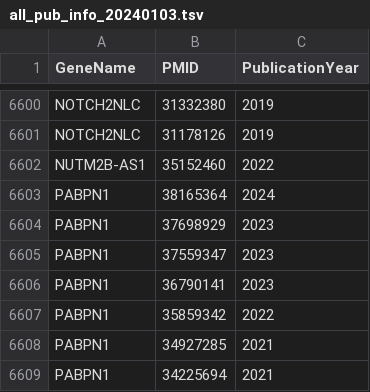
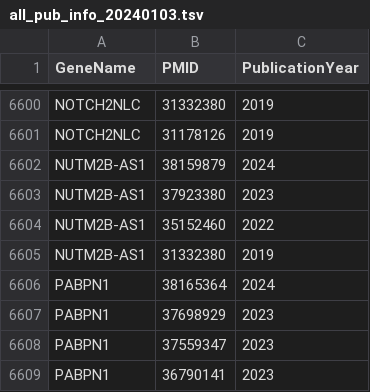
Before and after one commit to dashnowlab/STRchive, a TSV file: data/all_pub_info_20240103.tsv, drawn as a sheet; only a part is shown, gaps mark what is left out; the shorter side is filled out with more unchanged rows; the diff names each change by its address in the sheet, - before the commit and + after, or states it on an @@ line.

Commit message:
fixed the query title/abstract with synonyms and also added a gene_synonym for NUTM2B

```diff
--- a/data/all_pub_info_20240103.tsv
+++ b/data/all_pub_info_20240103.tsv
+row 6602: NUTM2B-AS1 | 38159879 | 2024
+row 6603: NUTM2B-AS1 | 37923380 | 2023
+row 6605: NUTM2B-AS1 | 31332380 | 2019
```
Also changed, not shown: 2 other files.
